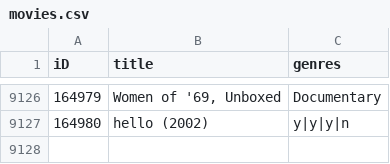
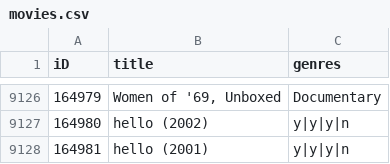
Before and after one commit to lynnsimonen/Mod4A6AMovieApp, a CSV file: Data/movies.csv, drawn as a sheet; only a part is shown, gaps mark what is left out; the diff names each change by its address in the sheet, - before the commit and + after, or states it on an @@ line.

```diff
--- a/Data/movies.csv
+++ b/Data/movies.csv
+row 9128: 164981 | hello (2001) | y|y|y|n
```
Also changed, not shown: 6 other files.
